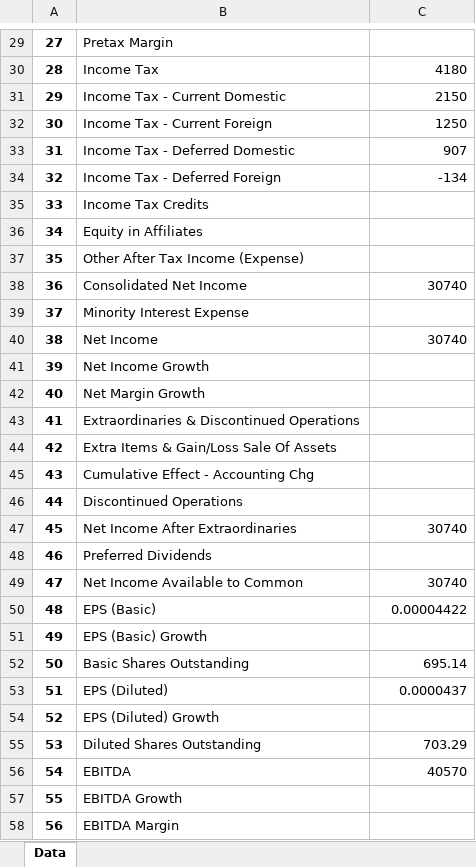
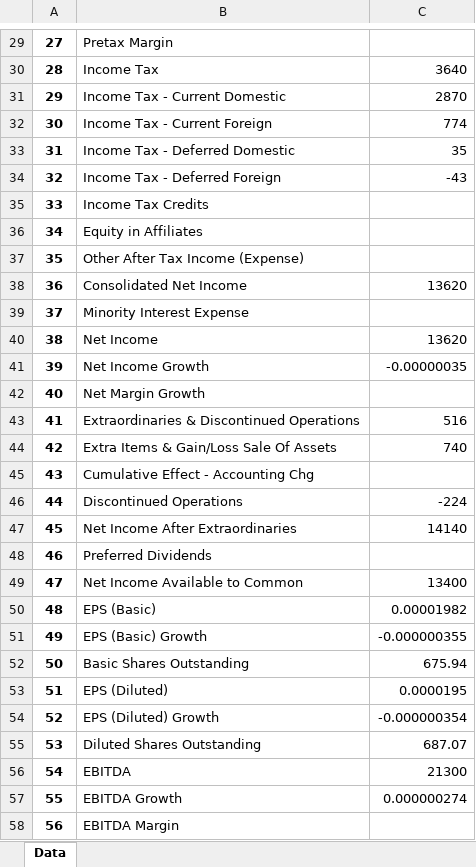
Before and after one commit to FunnyRabbitIsAHabbit/Google_Financials_Pandas, an Excel workbook: processed_data.xlsx, sheet Data, drawn as a sheet; only a part is shown, gaps mark what is left out; values as stored, in another font and other column widths than the file's, no borders; the diff covers the shown part only; the diff names each change by its address in the sheet, - before the commit and + after, or states it on an @@ line.

Commit message:
added data and calculations for other years, updated README.md.

```diff
--- a/processed_data.xlsx (sheet Data)
+++ b/processed_data.xlsx (sheet Data)
-C30: 4180
+C30: 3640
-C31: 2150
+C31: 2870
-C32: 1250
+C32: 774
-C33: 907
+C33: 35
-C34: -134
+C34: -43
-C38: 30740
+C38: 13620
-C40: 30740
+C40: 13620
-C41: (empty)
+C41: -0.00000035
-C43: (empty)
+C43: 516
-C44: (empty)
+C44: 740
-C46: (empty)
+C46: -224
-C47: 30740
+C47: 14140
-C49: 30740
+C49: 13400
-C50: 0.00004422
+C50: 0.00001982
-C51: (empty)
+C51: -0.000000355
-C52: 695.14
+C52: 675.94
-C53: 0.0000437
+C53: 0.0000195
-C54: (empty)
+C54: -0.000000354
-C55: 703.29
+C55: 687.07
-C56: 40570
+C56: 21300
-C57: (empty)
+C57: 0.000000274
```
Also changed, not shown: 136 edited cells elsewhere in this sheet, super.xlsx, 10 other files.
